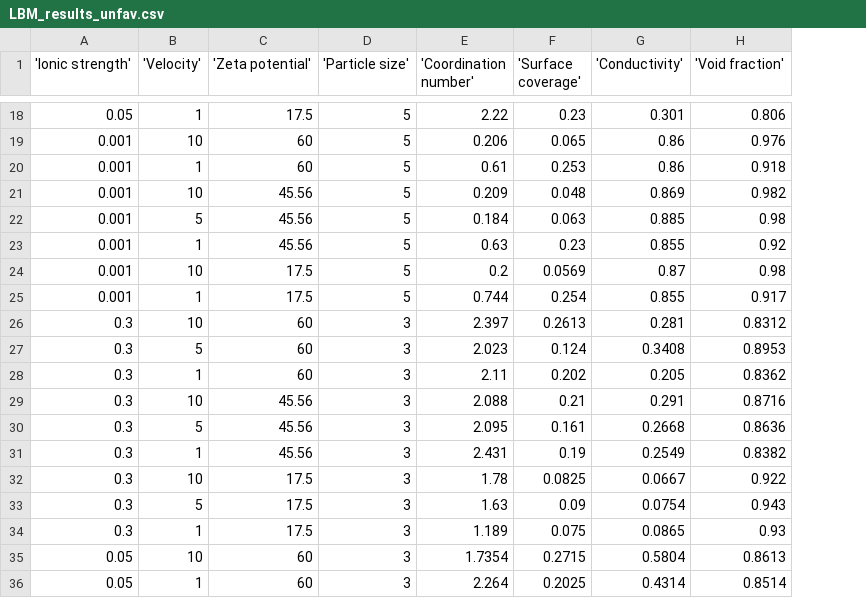
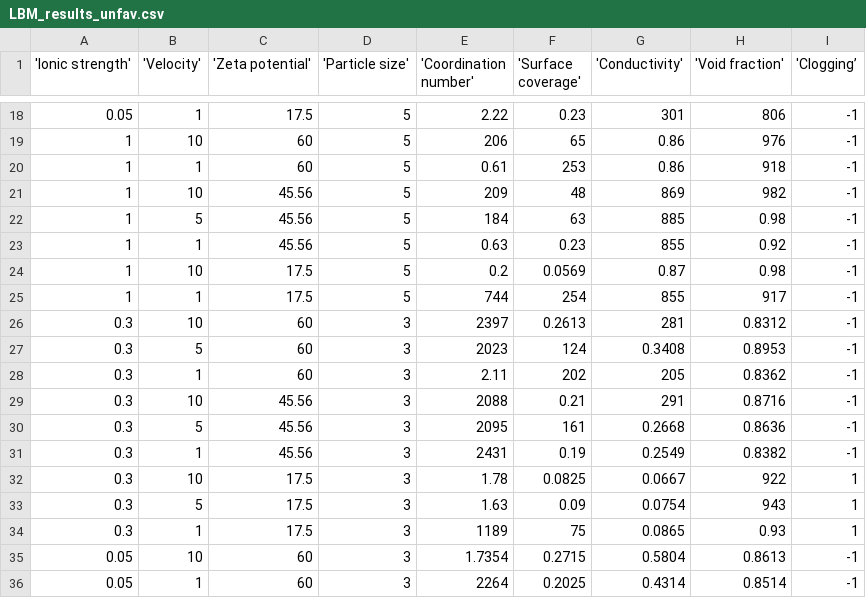
Before and after one commit to AlrauneZ/Clogging_AI, a CSV file: data/LBM_results_unfav.csv, drawn as a sheet; only a part is shown, gaps mark what is left out; removed rows and columns are numbered as before the commit, all else as after; the diff covers the shown part only; the diff names each change by its address in the sheet, - before the commit and + after, or states it on an @@ line.

```diff
--- a/data/LBM_results_unfav.csv
+++ b/data/LBM_results_unfav.csv
+column I ('Clogging’), rows 18-20: all -1; rows 23-24: -1 | -1; rows 26-36: -1 | -1 | -1 | -1 | -1 | -1 | 1 | 1 | 1 | -1 | -1
-G18 ('Conductivity'): 0.301
+G18 ('Conductivity'): 301
-H18 ('Void fraction'): 0.806
+H18 ('Void fraction'): 806
-A19:A20 ('Ionic strength'): 0.001
+A19:A20 ('Ionic strength'): 1
-E19 ('Coordination number'): 0.206
+E19 ('Coordination number'): 206
-F19 ('Surface coverage'): 0.065
+F19 ('Surface coverage'): 65
-H19 ('Void fraction'): 0.976
+H19 ('Void fraction'): 976
-F20 ('Surface coverage'): 0.253
+F20 ('Surface coverage'): 253
-H20 ('Void fraction'): 0.918
+H20 ('Void fraction'): 918
-row 21: 0.001 | 10 | 45.56 | 5 | 0.209 | 0.048 | 0.869 | 0.982
-row 22: 0.001 | 5 | 45.56 | 5 | 0.184 | 0.063 | 0.885 | 0.98
+row 21: 1 | 10 | 45.56 | 5 | 209 | 48 | 869 | 982 | -1
+row 22: 1 | 5 | 45.56 | 5 | 184 | 63 | 885 | 0.98 | -1
-A23:A24 ('Ionic strength'): 0.001
+A23:A24 ('Ionic strength'): 1
-G23 ('Conductivity'): 0.855
+G23 ('Conductivity'): 855
-row 25: 0.001 | 1 | 17.5 | 5 | 0.744 | 0.254 | 0.855 | 0.917
+row 25: 1 | 1 | 17.5 | 5 | 744 | 254 | 855 | 917 | -1
-E26 ('Coordination number'): 2.397
+E26 ('Coordination number'): 2397
-G26 ('Conductivity'): 0.281
+G26 ('Conductivity'): 281
-E27 ('Coordination number'): 2.023
+E27 ('Coordination number'): 2023
-F27 ('Surface coverage'): 0.124
+F27 ('Surface coverage'): 124
-F28 ('Surface coverage'): 0.202
+F28 ('Surface coverage'): 202
-G28 ('Conductivity'): 0.205
+G28 ('Conductivity'): 205
-E29 ('Coordination number'): 2.088
+E29 ('Coordination number'): 2088
-G29 ('Conductivity'): 0.291
+G29 ('Conductivity'): 291
-E30 ('Coordination number'): 2.095
+E30 ('Coordination number'): 2095
-F30 ('Surface coverage'): 0.161
+F30 ('Surface coverage'): 161
-E31 ('Coordination number'): 2.431
+E31 ('Coordination number'): 2431
-H32 ('Void fraction'): 0.922
+H32 ('Void fraction'): 922
-H33 ('Void fraction'): 0.943
+H33 ('Void fraction'): 943
-E34 ('Coordination number'): 1.189
+E34 ('Coordination number'): 1189
-F34 ('Surface coverage'): 0.075
+F34 ('Surface coverage'): 75
-E36 ('Coordination number'): 2.264
+E36 ('Coordination number'): 2264
```
Also changed, not shown: 1 added row, 1 removed row and 62 edited cells elsewhere in this file, data/ANN_fav_clogging.csv, data/ANN_unfav_clogging.csv, 24 other files.
